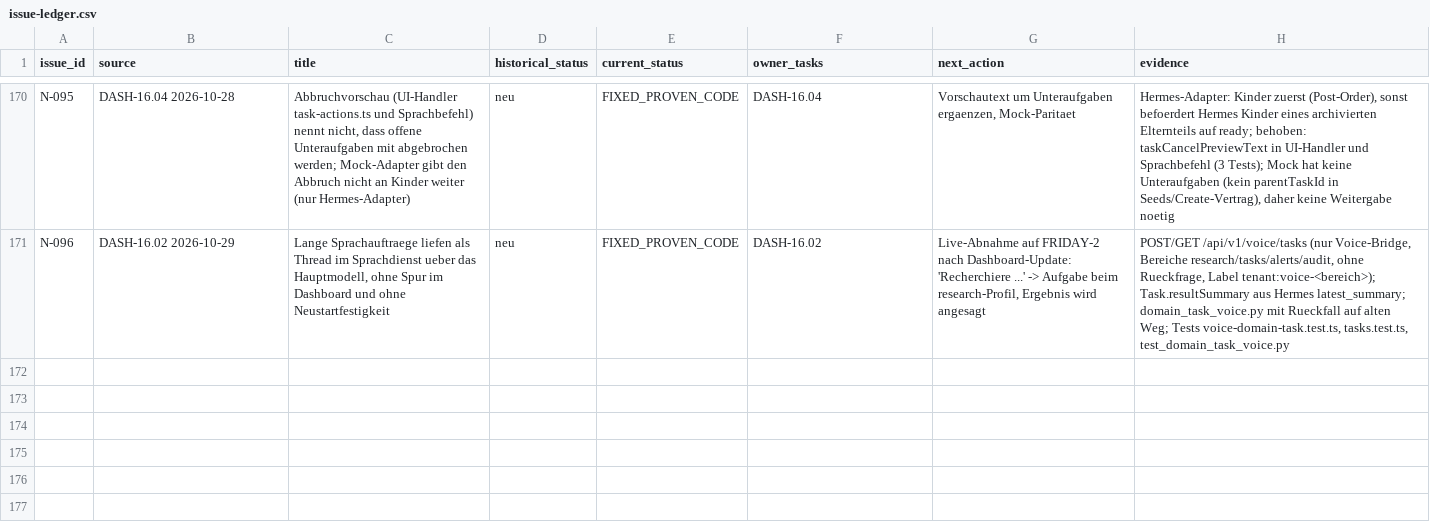
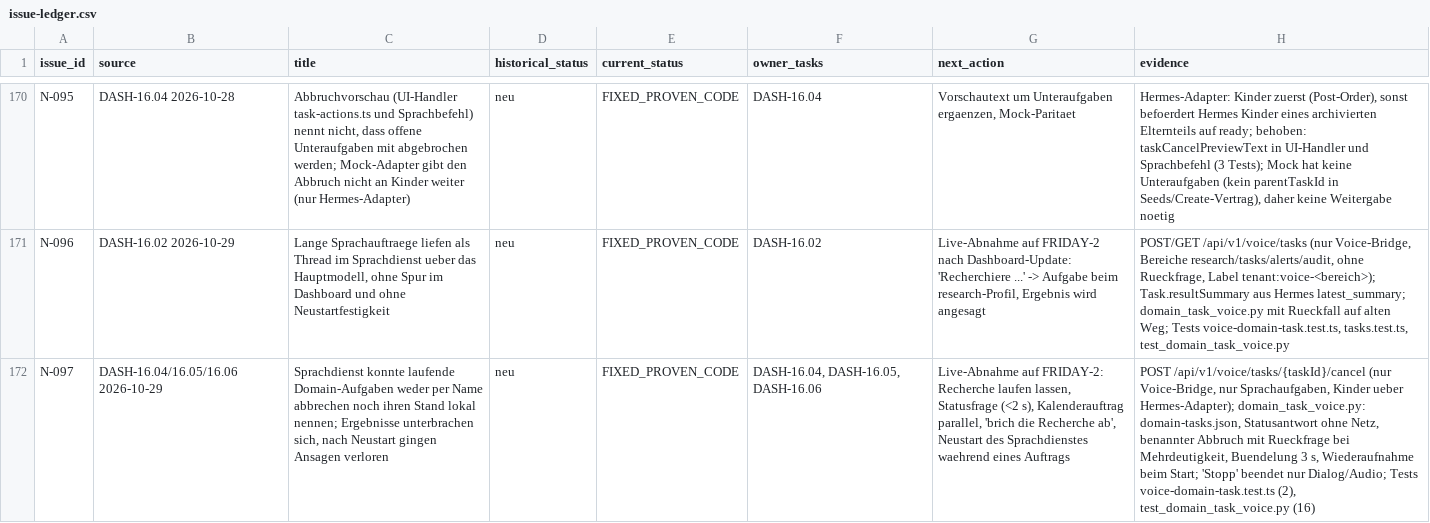
Before and after one commit to rogueki/rogue-friday, a CSV file: docs/agent-work/finalization/issue-ledger.csv, drawn as a sheet; only a part is shown, gaps mark what is left out; the diff names each change by its address in the sheet, - before the commit and + after, or states it on an @@ line.

```diff
--- a/docs/agent-work/finalization/issue-ledger.csv
+++ b/docs/agent-work/finalization/issue-ledger.csv
+row 172: N-097 | DASH-16.04/16.05/16.06 2026-10-29 | Sprachdienst konnte laufende Domain-Aufgaben weder per Name abbrechen noch ihren Stand lokal nennen; Ergebnisse unterbrachen sich, nach Neustart gingen Ansagen verloren | neu | FIXED_PROVEN_CODE | DASH-16.04, DASH-16.05, DASH-16.06 | Live-Abnahme auf FRIDAY-2: Recherche laufen lassen, Statusfrage (<2 s), Kalenderauftrag parallel, 'brich die Recherche ab', Neustart des Sprachdienstes waehrend eines Auftrags | POST /api/v1/voice/tasks/{taskId}/cancel (nur Voice-Bridge, nur Sprachaufgaben, Kinder ueber Hermes-Adapter); domain_task_voice.py: domain-tasks.json, Statusantwort ohne Netz, benannter Abbruch mit Rueckfrage bei Mehrdeutigkeit, Buendelung 3 s, Wiederaufnahme beim Start; 'Stopp' beendet nur Dialog/Audio; Tests voice-domain-task.test.ts (2), test_domain_task_voice.py (16)
```
Also changed, not shown: 15 other files.
